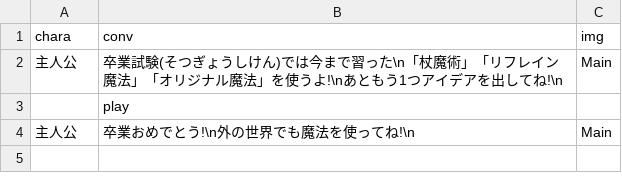
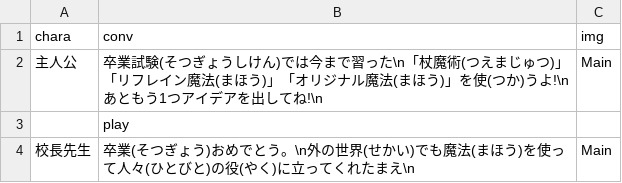
Before and after one commit to taker0084/WaseMajutsu, a CSV file: unilab2024/bin/Debug/Story/Story_Chapter4-1.csv, drawn as a sheet.

```diff
--- a/unilab2024/bin/Debug/Story/Story_Chapter4-1.csv
+++ b/unilab2024/bin/Debug/Story/Story_Chapter4-1.csv
@@ -1,4 +1,4 @@
 chara,conv,img
-主人公,卒業試験(そつぎょうしけん)では今まで習った\n「杖魔術」「リフレイン魔法」「オリジナル魔法」を使うよ!\nあともう1つアイデアを出してね!\n,Main
+主人公,卒業試験(そつぎょうしけん)では今まで習った\n「杖魔術(つえまじゅつ)」「リフレイン魔法(まほう)」「オリジナル魔法(まほう)」を使(つか)うよ!\nあともう1つアイデアを出してね!\n,Main
 ,play,
-主人公,卒業おめでとう!\n外の世界でも魔法を使ってね!\n,Main
+校長先生,卒業(そつぎょう)おめでとう。\n外の世界(せかい)でも魔法(まほう)を使って人々(ひとびと)の役(やく)に立ってくれたまえ\n,Main
```
Also changed, not shown: unilab2024/bin/Debug/Story/Story_Chapter0.csv, unilab2024/bin/Debug/Story/Story_Chapter1-1.csv, 52 other files.
